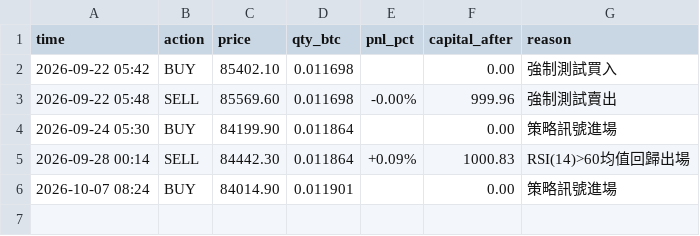
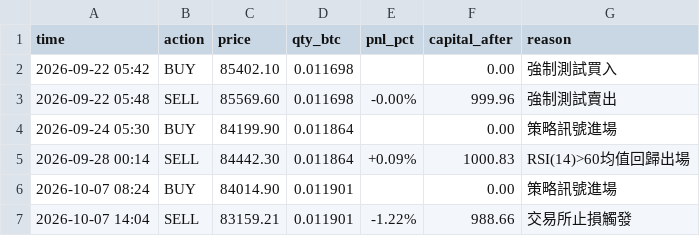
Before and after one commit to KevinYee-yee/btc-trading-bot, a CSV file: live_trade_log_mr.csv, drawn as a sheet.

```diff
--- a/live_trade_log_mr.csv
+++ b/live_trade_log_mr.csv
@@ -6 +6,2 @@ time,action,price,qty_btc,pnl_pct,capital_after,reason
 2026-10-07 08:24,BUY,84014.90,0.011901,,0.00,策略訊號進場
+2026-10-07 14:04,SELL,83159.21,0.011901,-1.22%,988.66,交易所止損觸發
```
Also changed, not shown: 1 other file.
